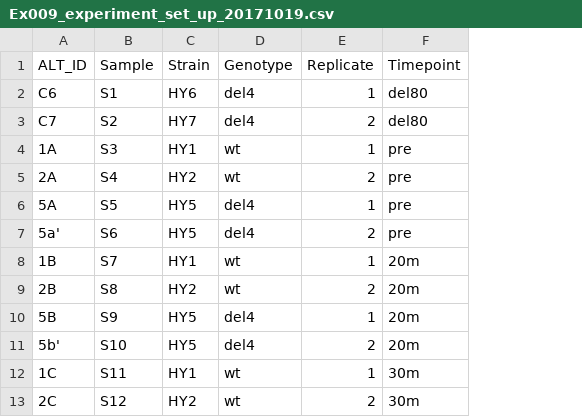
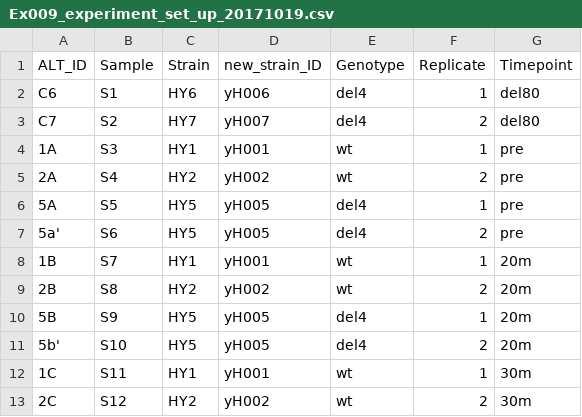
Before and after one commit to hezhaobin/more-pho, a CSV file: E009-Pi-timecourse/01-Cgla-HBZ-2017/02-RNAseq-analysis/data/sample_sheet/Ex009_experiment_set_up_20171019.csv, drawn as a sheet; only a part is shown; the diff names each change by its address in the sheet, - before the commit and + after, or states it on an @@ line.

Commit message:
Update strain IDs in sample sheet CSV

```diff
--- a/E009-Pi-timecourse/01-Cgla-HBZ-2017/02-RNAseq-analysis/data/sample_sheet/Ex009_experiment_set_up_20171019.csv
+++ b/E009-Pi-timecourse/01-Cgla-HBZ-2017/02-RNAseq-analysis/data/sample_sheet/Ex009_experiment_set_up_20171019.csv
+column D (new_strain_ID), rows 2-13: yH006 | yH007 | yH001 | yH002 | yH005 | yH005 | yH001 | yH002 | yH005 | yH005 | yH001 | yH002
```
